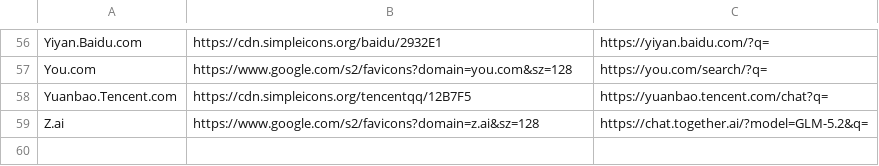
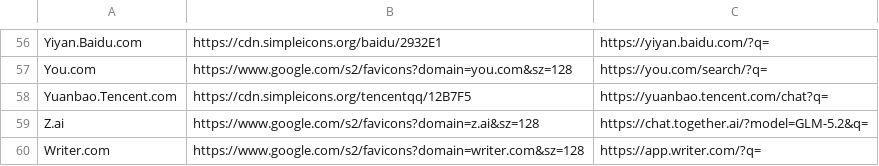
Before and after one commit to clj00321/aiuseragent.dk, a CSV file: aimodels/aimodels.csv, drawn as a sheet; only a part is shown, gaps mark what is left out.

Commit message:
Update aimodels.csv

```diff
--- a/aimodels/aimodels.csv
+++ b/aimodels/aimodels.csv
@@ -59 +59,2 @@ Yuanbao.Tencent.com,https://cdn.simpleicons.org/tencentqq/12B7F5,https://yuanbao
 Z.ai,https://www.google.com/s2/favicons?domain=z.ai&sz=128,https://chat.together.ai/?model=GLM-5.2&q=
+Writer.com,https://www.google.com/s2/favicons?domain=writer.com&sz=128,https://app.writer.com/?q=
```
